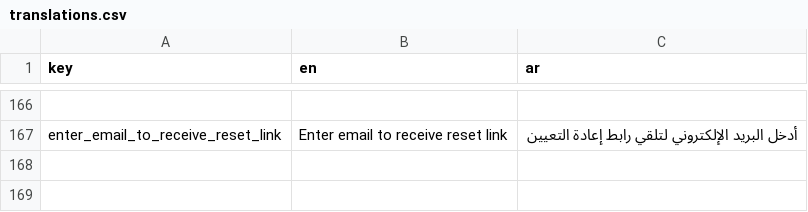
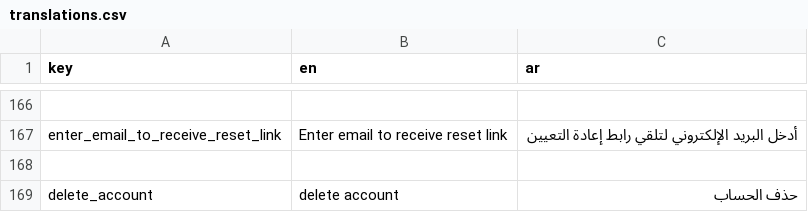
Before and after one commit to El-Baltagy/mkaweel, a CSV file: assets/l10n/translations.csv, drawn as a sheet; only a part is shown, gaps mark what is left out; the diff names each change by its address in the sheet, - before the commit and + after, or states it on an @@ line.

Commit message:
implement account deletion and refactor settings management
- Implement `DeleteAccountRes` data model with `freezed` and `equatable` for handling account deletion responses.
- Add `deleteAccount` endpoint to `EndPoints` and define corresponding API keys and codes in `AppConstant`.
- Implement `deleteaccountApi` in `SettingsRepo` and `deleteAccountServ` in `SettingsService`.
- Enhance `SettingsCubit` with `deleteAccountFunc` and integrate `CancelManager` for both logout and account deletion tasks.
- Update `SettingsScreen` to handle `DeleteAccountResState` and centralize user data cleanup and navigation logic.
- Refactor `SettingsListWidget` to include a "Delete Account" button and provide loading indicators for both logout and deletion actions using `BlocBuilder`.
- Remove local caching logic from the logout service to ensure a clean state upon session termination.
- Update localization files (`app_ar.json`, `app_en.json`, `translations.csv`) with `delete_account` strings and remove unused password reset keys.
- Update `data.json` mock file with a successful account deletion sample response.

```diff
--- a/assets/l10n/translations.csv
+++ b/assets/l10n/translations.csv
+row 168: (empty)
+row 169: delete_account | delete account | حذف الحساب
```
Also changed, not shown: 15 other files.
